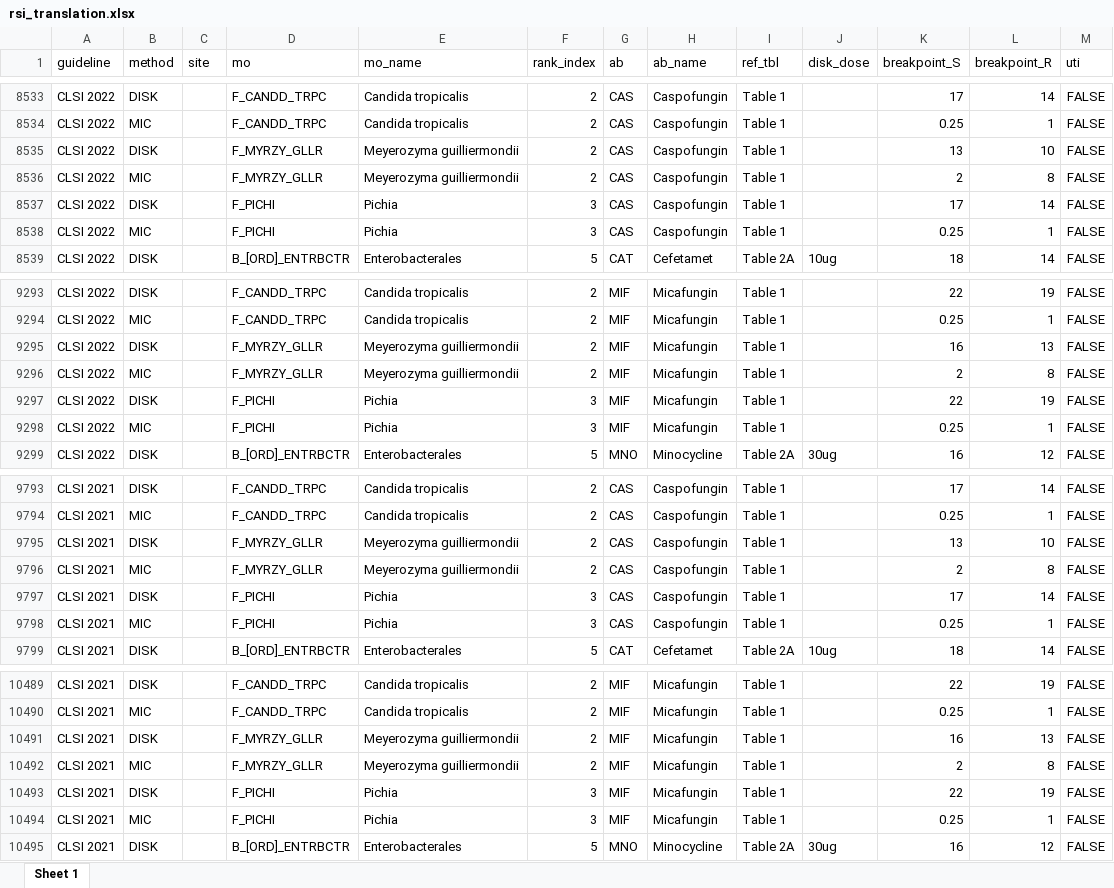
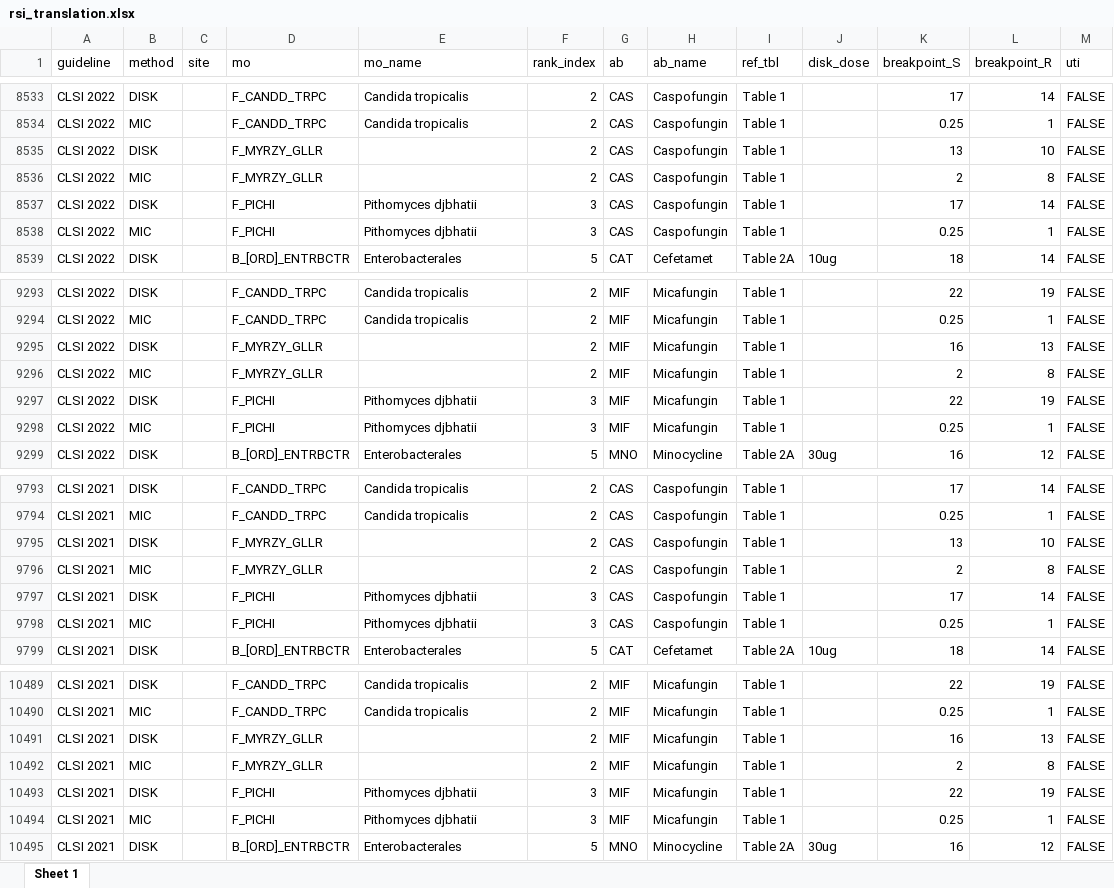
Before and after one commit to msberends/AMR, an Excel workbook: data-raw/rsi_translation.xlsx, sheet Sheet 1, drawn as a sheet; only a part is shown, gaps mark what is left out; values as stored, in another font and other column widths than the file's, no borders; the diff covers the shown part only; the diff names each change by its address in the sheet, - before the commit and + after, or states it on an @@ line.

```diff
--- a/data-raw/rsi_translation.xlsx (sheet Sheet 1)
+++ b/data-raw/rsi_translation.xlsx (sheet Sheet 1)
-E8535:E8536 (mo_name): Meyerozyma guilliermondii
+E8535:E8536 (mo_name): (empty)
-E8537:E8538 (mo_name): Pichia
+E8537:E8538 (mo_name): Pithomyces djbhatii
-E9295:E9296 (mo_name): Meyerozyma guilliermondii
+E9295:E9296 (mo_name): (empty)
-E9297:E9298 (mo_name): Pichia
+E9297:E9298 (mo_name): Pithomyces djbhatii
-E9795:E9796 (mo_name): Meyerozyma guilliermondii
+E9795:E9796 (mo_name): (empty)
-E9797:E9798 (mo_name): Pichia
+E9797:E9798 (mo_name): Pithomyces djbhatii
-E10491:E10492 (mo_name): Meyerozyma guilliermondii
+E10491:E10492 (mo_name): (empty)
-E10493:E10494 (mo_name): Pichia
+E10493:E10494 (mo_name): Pithomyces djbhatii
```
Also changed, not shown: 52 edited cells elsewhere in this sheet, 34 other files.
